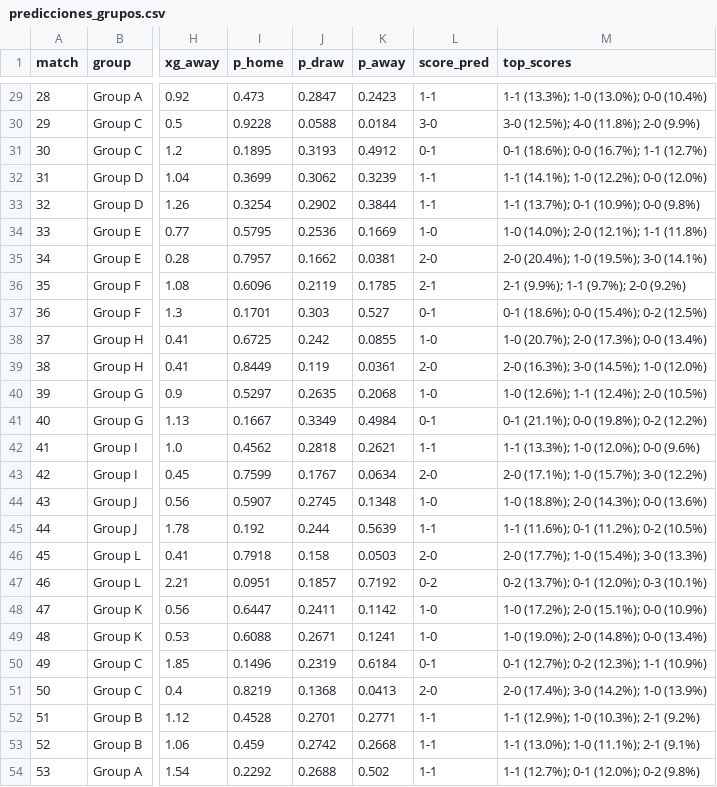
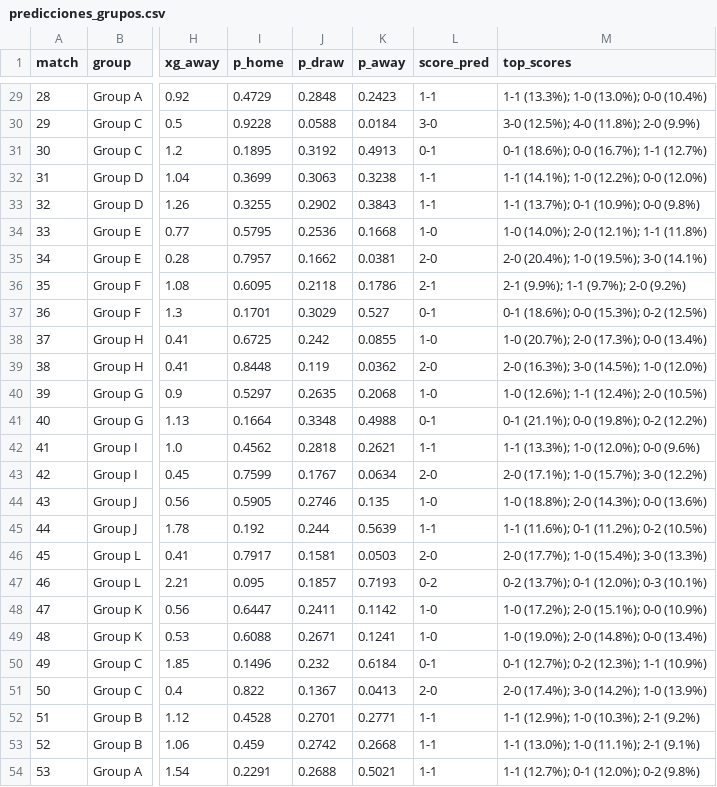
Before and after one commit to OBueno2785/predictor-mundial-2026, a CSV file: outputs/predicciones_grupos.csv, drawn as a sheet; only a part is shown, gaps mark what is left out; the diff covers the shown part only; the diff names each change by its address in the sheet, - before the commit and + after, or states it on an @@ line.

```diff
--- a/outputs/predicciones_grupos.csv
+++ b/outputs/predicciones_grupos.csv
-I29 (p_home): 0.473
+I29 (p_home): 0.4729
-J29 (p_draw): 0.2847
+J29 (p_draw): 0.2848
-J31 (p_draw): 0.3193
+J31 (p_draw): 0.3192
-K31 (p_away): 0.4912
+K31 (p_away): 0.4913
-J32 (p_draw): 0.3062
+J32 (p_draw): 0.3063
-K32 (p_away): 0.3239
+K32 (p_away): 0.3238
-I33 (p_home): 0.3254
+I33 (p_home): 0.3255
-K33 (p_away): 0.3844
+K33 (p_away): 0.3843
-K34 (p_away): 0.1669
+K34 (p_away): 0.1668
-I36 (p_home): 0.6096
+I36 (p_home): 0.6095
-J36 (p_draw): 0.2119
+J36 (p_draw): 0.2118
-K36 (p_away): 0.1785
+K36 (p_away): 0.1786
-J37 (p_draw): 0.303
+J37 (p_draw): 0.3029
-M37 (top_scores): 0-1 (18.6%); 0-0 (15.4%); 0-2 (12.5%)
+M37 (top_scores): 0-1 (18.6%); 0-0 (15.3%); 0-2 (12.5%)
-I39 (p_home): 0.8449
+I39 (p_home): 0.8448
-K39 (p_away): 0.0361
+K39 (p_away): 0.0362
-I41 (p_home): 0.1667
+I41 (p_home): 0.1664
-J41 (p_draw): 0.3349
+J41 (p_draw): 0.3348
-K41 (p_away): 0.4984
+K41 (p_away): 0.4988
-I44 (p_home): 0.5907
+I44 (p_home): 0.5905
-J44 (p_draw): 0.2745
+J44 (p_draw): 0.2746
-K44 (p_away): 0.1348
+K44 (p_away): 0.135
-I46 (p_home): 0.7918
+I46 (p_home): 0.7917
-J46 (p_draw): 0.158
+J46 (p_draw): 0.1581
-I47 (p_home): 0.0951
+I47 (p_home): 0.095
-K47 (p_away): 0.7192
+K47 (p_away): 0.7193
-J50 (p_draw): 0.2319
+J50 (p_draw): 0.232
-I51 (p_home): 0.8219
+I51 (p_home): 0.822
-J51 (p_draw): 0.1368
+J51 (p_draw): 0.1367
-I54 (p_home): 0.2292
+I54 (p_home): 0.2291
-K54 (p_away): 0.502
+K54 (p_away): 0.5021
```
Also changed, not shown: 65 edited cells elsewhere in this file, 2 other files.
